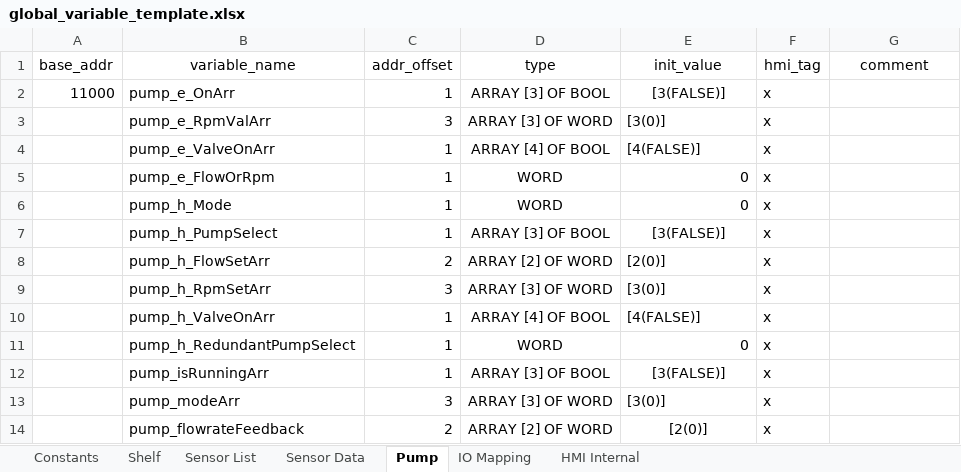
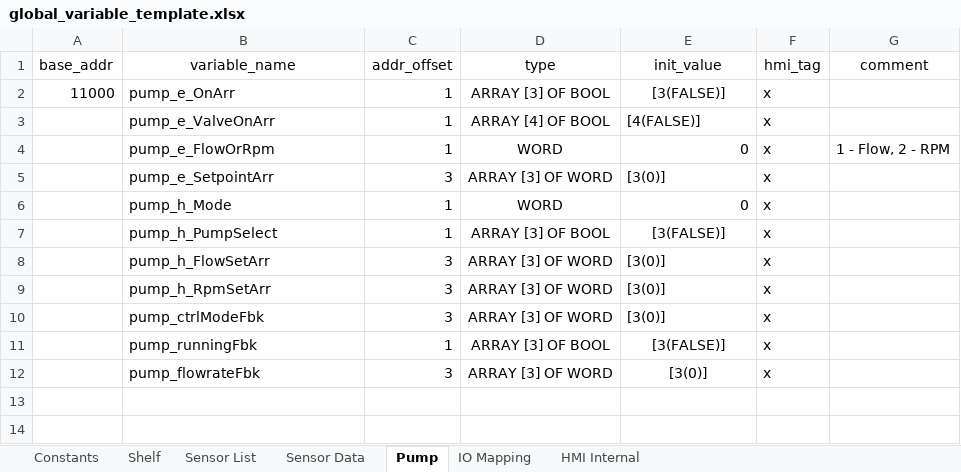
Before and after one commit to T2HOPETECHNIK/Ellemento, an Excel workbook: rack_control/global_variable_template.xlsx, sheet Pump, drawn as a sheet; values as stored, in another font and other column widths than the file's, no borders; removed rows and columns are numbered as before the commit, all else as after; the diff names each change by its address in the sheet, - before the commit and + after, or states it on an @@ line.

Commit message:
Remove redundancy features of from PumpController, Add FlowrateManager

```diff
--- a/rack_control/global_variable_template.xlsx (sheet Pump)
+++ b/rack_control/global_variable_template.xlsx (sheet Pump)
-row 3:  | pump_e_RpmValArr | 3 | ARRAY [3] OF WORD | [3(0)] | x
-G4 (comment): (empty)
+G4 (comment): 1 - Flow, 2 - RPM
+row 5:  | pump_e_SetpointArr | 3 | ARRAY [3] OF WORD | [3(0)] | x
-C8 (addr_offset): 2
+C8 (addr_offset): 3
-D8 (type): ARRAY [2] OF WORD
+D8 (type): ARRAY [3] OF WORD
-E8 (init_value): [2(0)]
+E8 (init_value): [3(0)]
-row 10:  | pump_h_ValveOnArr | 1 | ARRAY [4] OF BOOL | [4(FALSE)] | x
-row 11:  | pump_h_RedundantPumpSelect | 1 | WORD | 0 | x
+row 10:  | pump_ctrlModeFbk | 3 | ARRAY [3] OF WORD | [3(0)] | x
-B11 (variable_name): pump_isRunningArr
+B11 (variable_name): pump_runningFbk
-B12 (variable_name): pump_modeArr
+B12 (variable_name): pump_flowrateFbk
-E12 alignment: left
+E12 alignment: center
-row 14:  | pump_flowrateFeedback | 2 | ARRAY [2] OF WORD | [2(0)] | x
```
Also changed, not shown: sheet Constants, 4 other files.
